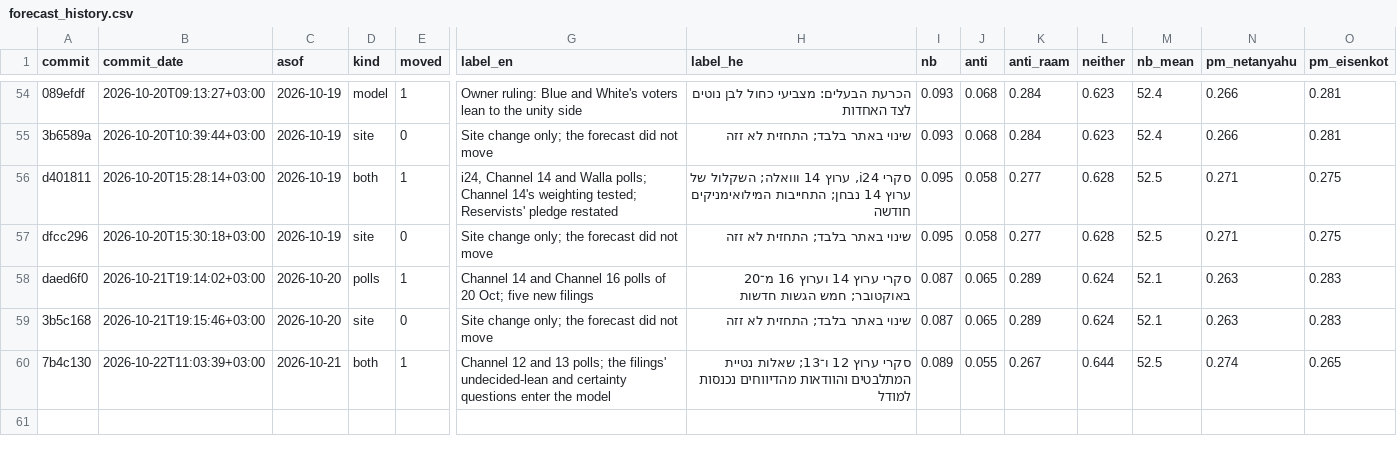
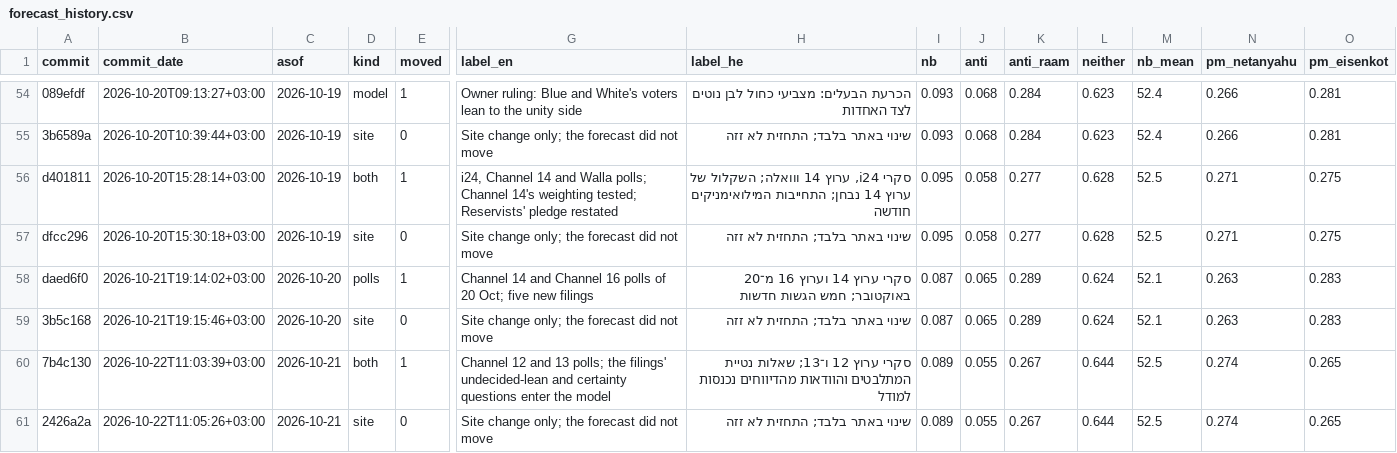
Before and after one commit to idoherling/2026_Election_Model, a CSV file: data/processed/forecast_history.csv, drawn as a sheet; only a part is shown, gaps mark what is left out; rows hold the shown columns only; the diff names each change by its address in the sheet, - before the commit and + after, or states it on an @@ line.

```diff
--- a/data/processed/forecast_history.csv
+++ b/data/processed/forecast_history.csv
+row 61: 2426a2a | 2026-10-22T11:05:26+03:00 | 2026-10-21 | site | 0 | Site change only; the forecast did not move | שינוי באתר בלבד; התחזית לא זזה | 0.089 | 0.055 | 0.267 | 0.644 | 52.5 | 0.274 | 0.265
```
Also changed, not shown: 5 other files.
